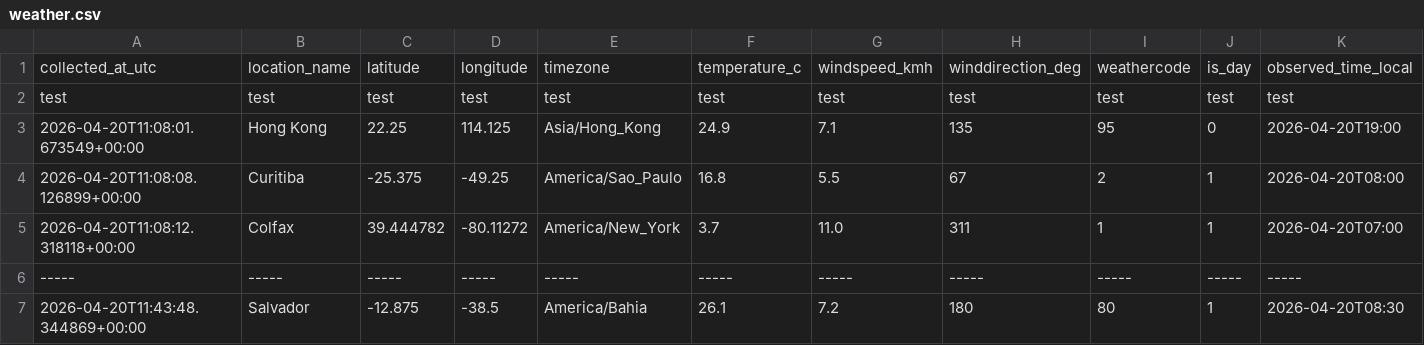
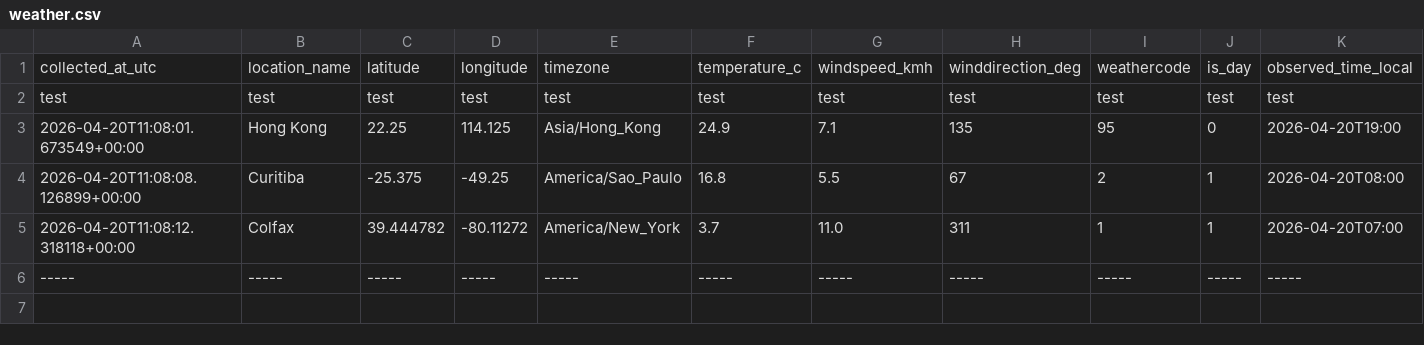
Before and after one commit to scriptwriting1/HowManyDegrees, a CSV file: out/weather.csv, drawn as a sheet; the diff names each change by its address in the sheet, - before the commit and + after, or states it on an @@ line.

```diff
--- a/out/weather.csv
+++ b/out/weather.csv
-row 7: 2026-04-20T11:43:48.344869+00:00 | Salvador | -12.875 | -38.5 | America/Bahia | 26.1 | 7.2 | 180 | 80 | 1 | 2026-04-20T08:30
```
Also changed, not shown: 1 other file.
